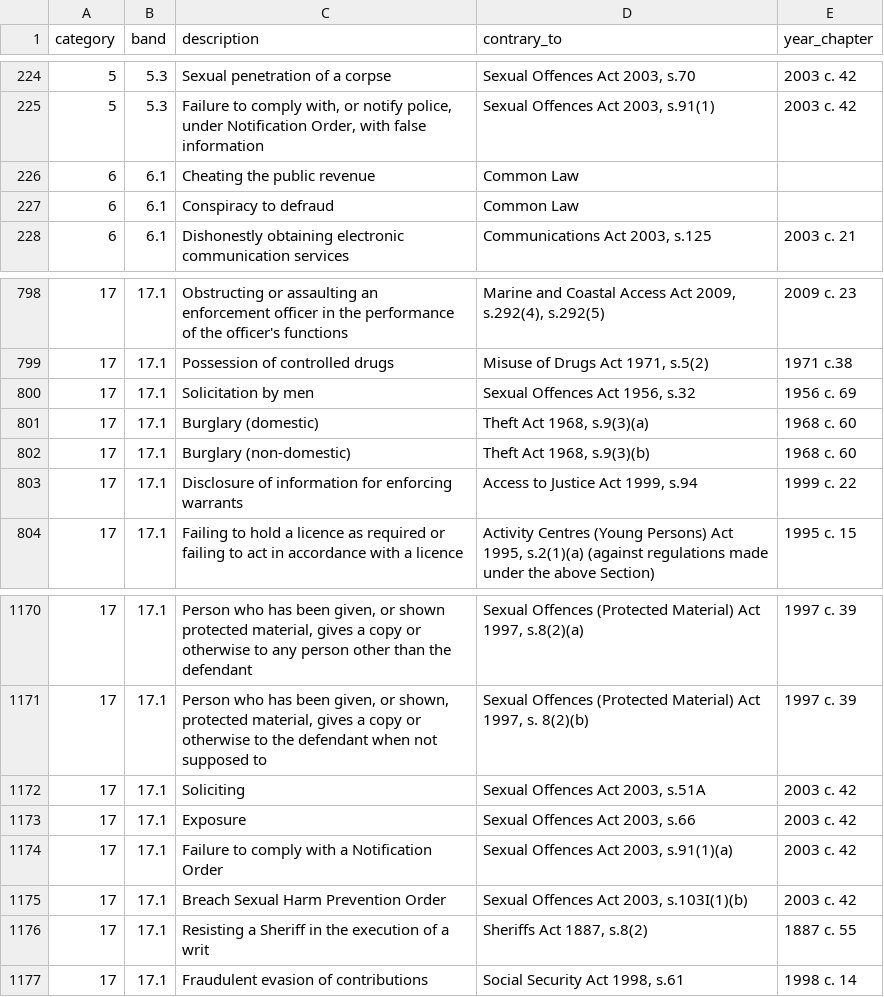
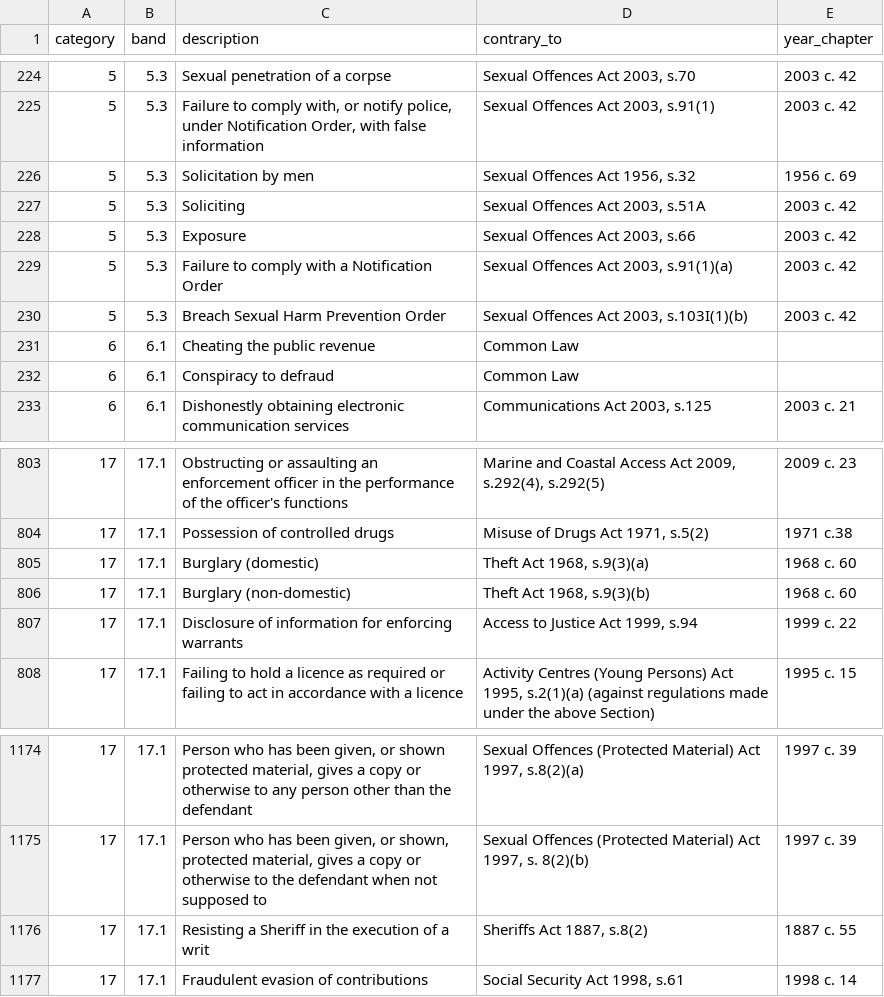
Before and after one commit to ministryofjustice/Claim-for-Crown-Court-Defence, a CSV file: lib/assets/data/scheme_11_offences.csv, drawn as a sheet; only a part is shown, gaps mark what is left out.

Commit message:
Move offences from 17.1 to 5.3

```diff
--- a/lib/assets/data/scheme_11_offences.csv
+++ b/lib/assets/data/scheme_11_offences.csv
@@ -225,2 +225,7 @@ category,band,description,contrary_to,year_chapter
 5,5.3,"Failure to comply with, or notify police, under Notification Order, with false information","Sexual Offences Act 2003, s.91(1)",2003 c. 42
+5,5.3,Solicitation by men,"Sexual Offences Act 1956, s.32",1956 c. 69
+5,5.3,Soliciting,"Sexual Offences Act 2003, s.51A",2003 c. 42
+5,5.3,Exposure,"Sexual Offences Act 2003, s.66",2003 c. 42
+5,5.3,Failure to comply with a Notification Order,"Sexual Offences Act 2003, s.91(1)(a)",2003 c. 42
+5,5.3,Breach Sexual Harm Prevention Order,"Sexual Offences Act 2003, s.103I(1)(b)",2003 c. 42
 6,6.1,Cheating the public revenue,Common Law,
@@ -799,3 +804,2 @@ category,band,description,contrary_to,year_chapter
 17,17.1,Possession of controlled drugs,"Misuse of Drugs Act 1971, s.5(2)",1971 c.38
-17,17.1,Solicitation by men,"Sexual Offences Act 1956, s.32",1956 c. 69
 17,17.1,Burglary (domestic),"Theft Act 1968, s.9(3)(a)",1968 c. 60
@@ -1171,6 +1175,2 @@ category,band,description,contrary_to,year_chapter
 17,17.1,"Person who has been given, or shown, protected material, gives a copy or otherwise to the defendant when not supposed to","Sexual Offences (Protected Material) Act 1997, s. 8(2)(b)",1997 c. 39
-17,17.1,Soliciting,"Sexual Offences Act 2003, s.51A",2003 c. 42
-17,17.1,Exposure,"Sexual Offences Act 2003, s.66",2003 c. 42
-17,17.1,Failure to comply with a Notification Order,"Sexual Offences Act 2003, s.91(1)(a)",2003 c. 42
-17,17.1,Breach Sexual Harm Prevention Order,"Sexual Offences Act 2003, s.103I(1)(b)",2003 c. 42
 17,17.1,Resisting a Sheriff in the execution of a writ,"Sheriffs Act 1887, s.8(2)",1887 c. 55
```
